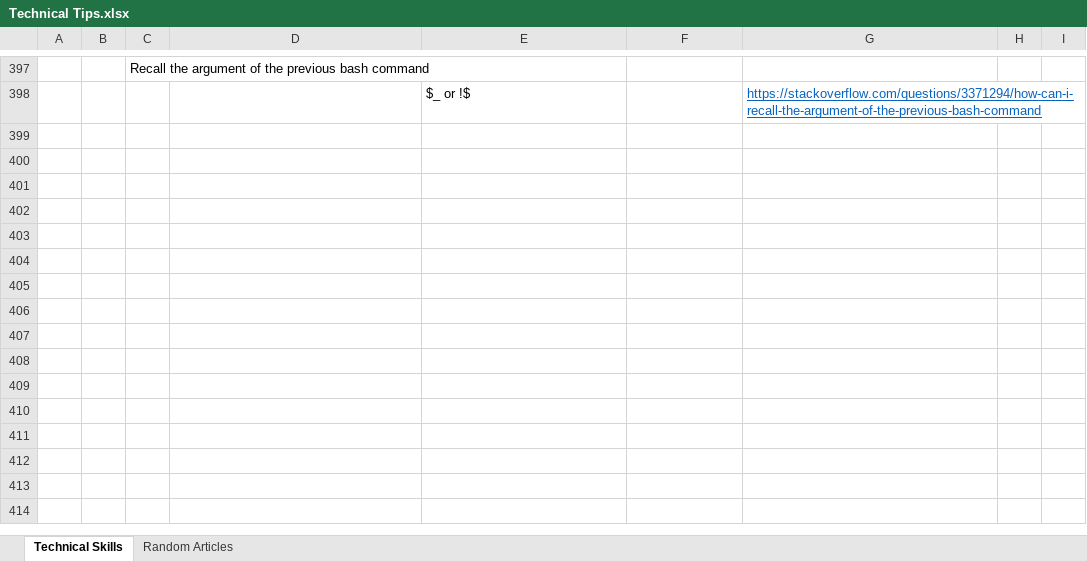
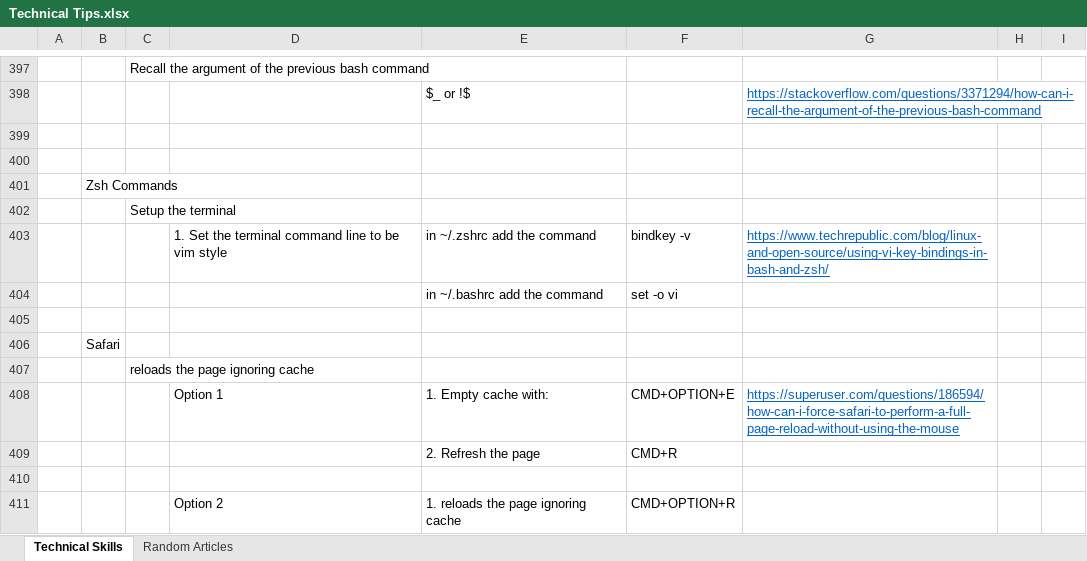
Before and after one commit to XiaozhanYang/technical-tips, an Excel workbook: Technical Tips.xlsx, sheet Technical Skills, drawn as a sheet; only a part is shown, gaps mark what is left out; values as stored, in another font and other column widths than the file's, no borders; the diff names each change by its address in the sheet, - before the commit and + after, or states it on an @@ line.

Commit message:
added tips for zsh binding keys as vim, and reloads pages without cache in Safari.

```diff
--- a/Technical Tips.xlsx (sheet Technical Skills)
+++ b/Technical Tips.xlsx (sheet Technical Skills)
+row 399: (empty)
+row 400: (empty)
+row 401:  | Zsh Commands
+row 402:  |  | Setup the terminal
+row 403:  |  |  | 1. Set the terminal command line to be vim style | in ~/.zshrc add the command | bindkey -v | https://www.techrepublic.com/blog/linux-and-open-source/using-vi-key-bindings-in-bash-and-zsh/
+row 404:  |  |  |  | in ~/.bashrc add the command | set -o vi
+row 405: (empty)
+row 406:  | Safari
+row 407:  |  | reloads the page ignoring cache
+row 408:  |  |  | Option 1 | 1. Empty cache with: | CMD+OPTION+E | https://superuser.com/questions/186594/how-can-i-force-safari-to-perform-a-full-page-reload-without-using-the-mouse
+row 409:  |  |  |  | 2. Refresh the page | CMD+R
+row 410: (empty)
+row 411:  |  |  | Option 2 | 1. reloads the page ignoring cache | CMD+OPTION+R
```
